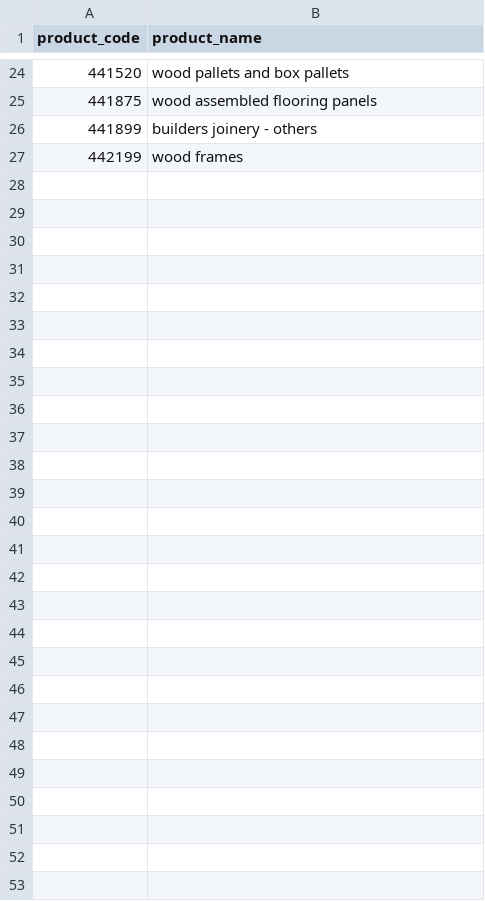
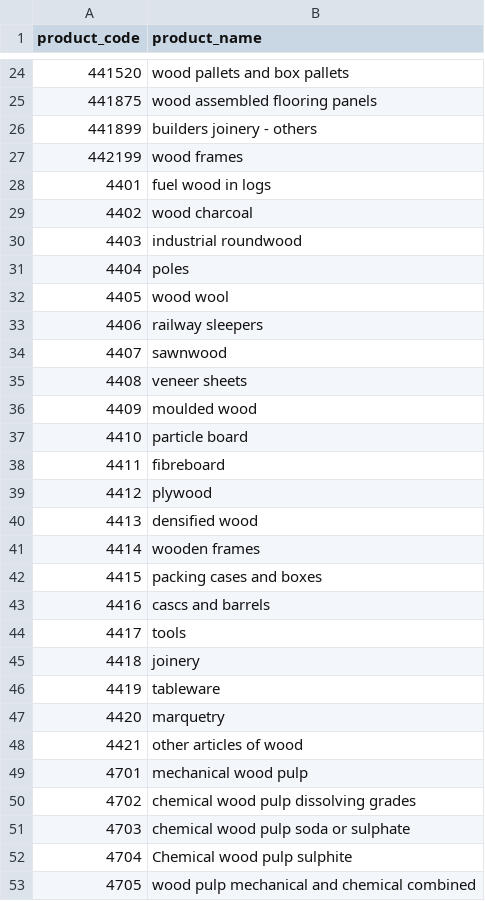
Before and after one commit to paulrougieux/biotrade, a CSV file: biotrade/config_data/comtrade_hs_product_short_names.csv, drawn as a sheet; only a part is shown, gaps mark what is left out.

Commit message:
Add short names to 4 digit comtrade product codes

```diff
--- a/biotrade/config_data/comtrade_hs_product_short_names.csv
+++ b/biotrade/config_data/comtrade_hs_product_short_names.csv
@@ -27 +27,27 @@ product_code,product_name
 442199,wood frames
+4401,fuel wood in logs
+4402,wood charcoal
+4403,industrial roundwood
+4404,poles
+4405,wood wool
+4406,railway sleepers
+4407,sawnwood
+4408,veneer sheets
+4409,moulded wood
+4410,particle board
+4411,fibreboard
+4412,plywood
+4413,densified wood
+4414,wooden frames
+4415,packing cases and boxes
+4416,cascs and barrels
+4417,tools
+4418,joinery
+4419,tableware
+4420,marquetry
+4421,other articles of wood
+4701,mechanical wood pulp
+4702,chemical wood pulp dissolving grades
+4703,chemical wood pulp soda or sulphate
+4704,Chemical wood pulp sulphite
+4705,wood pulp mechanical and chemical combined
```
